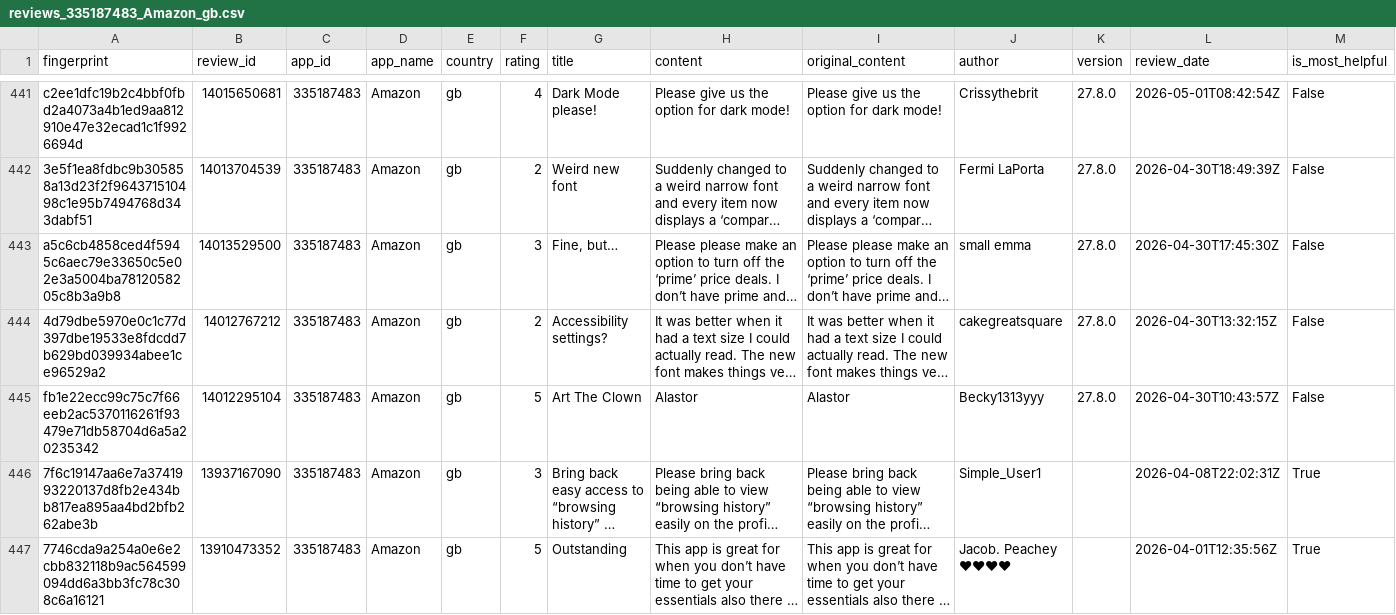
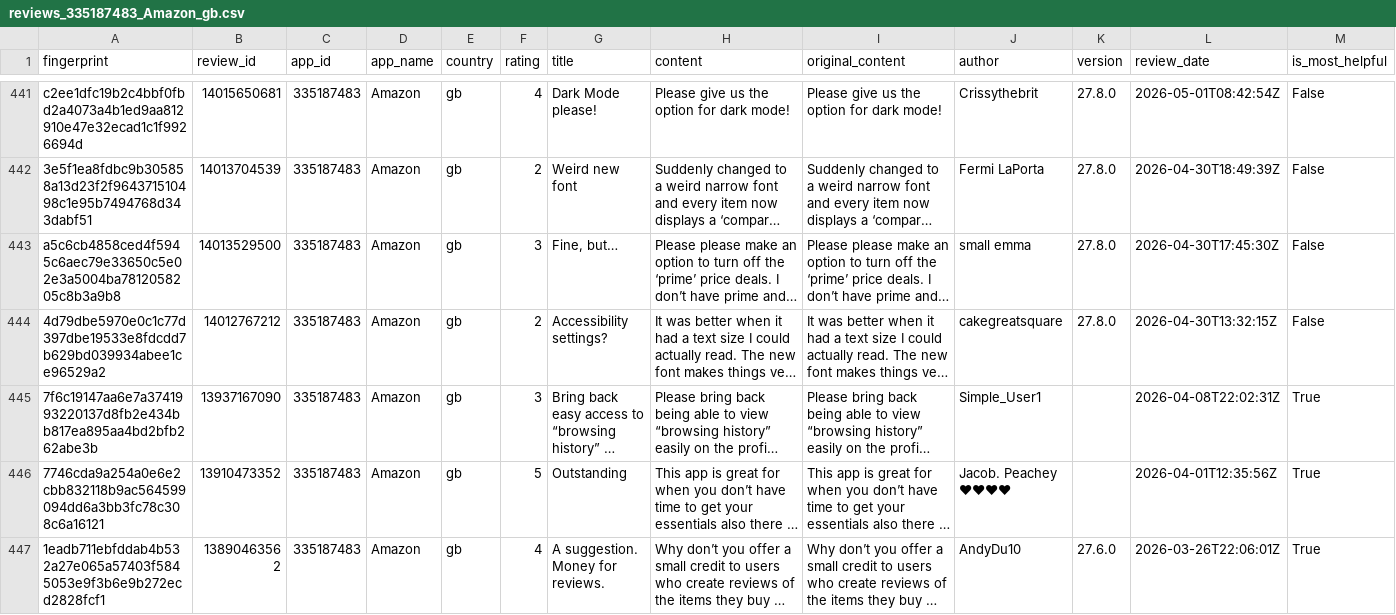
Before and after one commit to pickmiu/appstore-public-data, a CSV file: data/reviews_335187483_Amazon_gb.csv, drawn as a sheet; only a part is shown, gaps mark what is left out; the shorter side is filled out with more unchanged rows; long unchanged cells end in …; rows hold the shown columns only; the diff names each change by its address in the sheet, - before the commit and + after, or states it on an @@ line.

```diff
--- a/data/reviews_335187483_Amazon_gb.csv
+++ b/data/reviews_335187483_Amazon_gb.csv
-row 445: fb1e22ecc99c75c7f66eeb2ac5370116261f93479e71db58704d6a5a20235342 | 14012295104 | 335187483 | Amazon | gb | 5 | Art The Clown | Alastor | Alastor | Becky1313yyy | 27.8.0 | 2026-04-30T10:43:57Z | False
```
